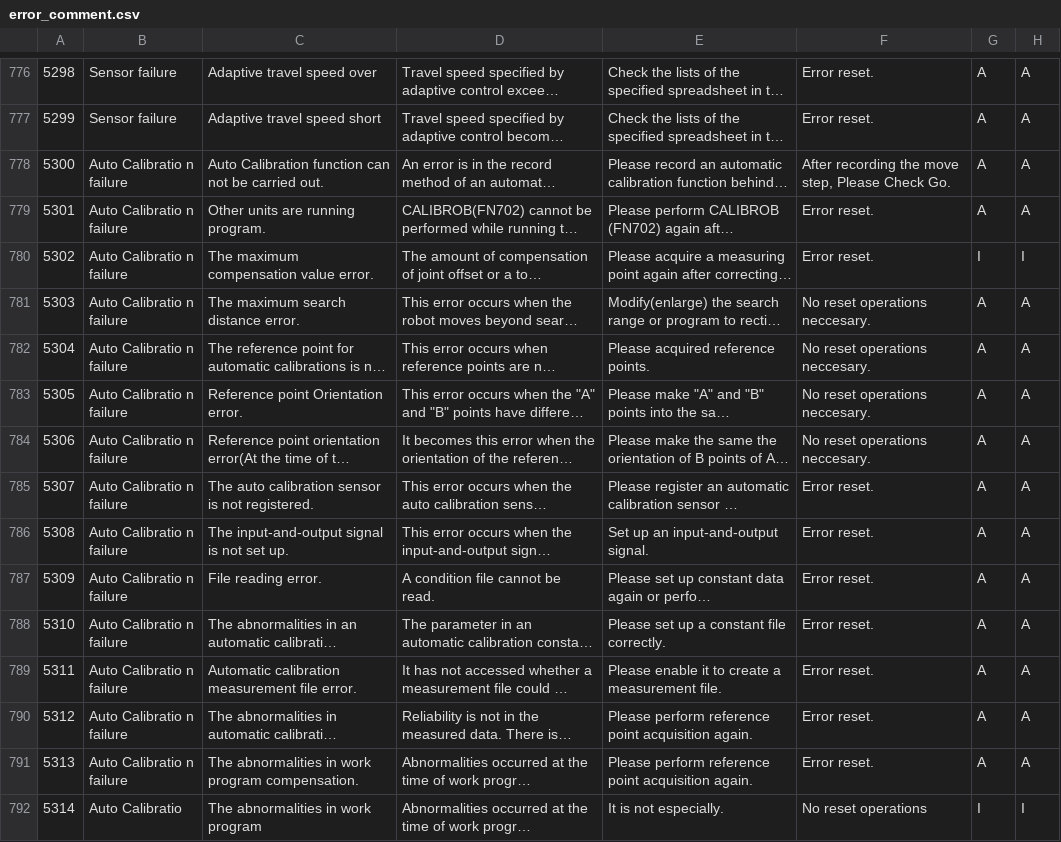
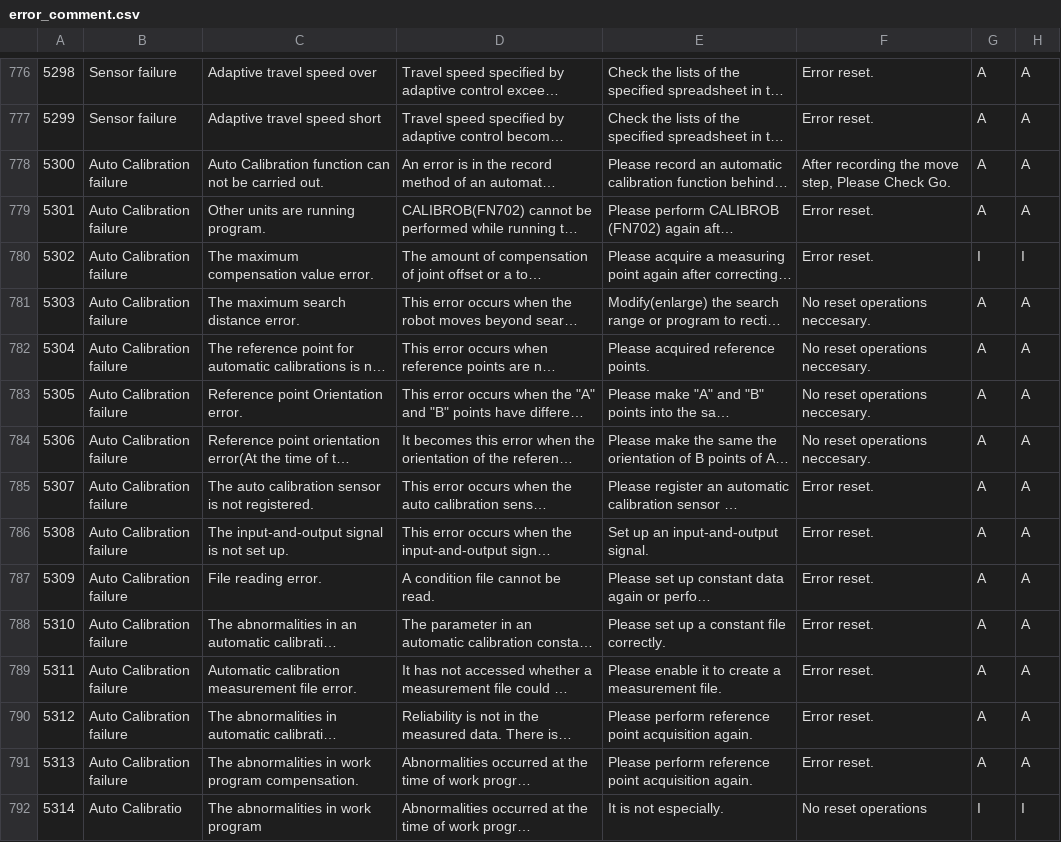
Before and after one commit to Micronaet/micronaet-industria40, a CSV file: industria40_base/agent/alarms/error_comment.csv, drawn as a sheet; only a part is shown, gaps mark what is left out; long unchanged cells end in …; the diff covers the shown part only; the diff names each change by its address in the sheet, - before the commit and + after, or states it on an @@ line.

```diff
--- a/industria40_base/agent/alarms/error_comment.csv
+++ b/industria40_base/agent/alarms/error_comment.csv
-B778:B791: Auto Calibratio n failure
+B778:B791: Auto Calibration failure
```
Also changed, not shown: 48 edited cells elsewhere in this file, 1 other file.
